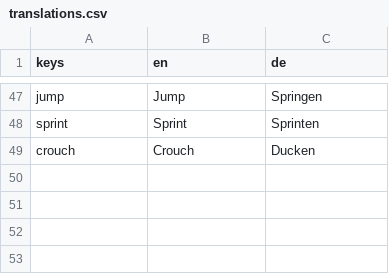
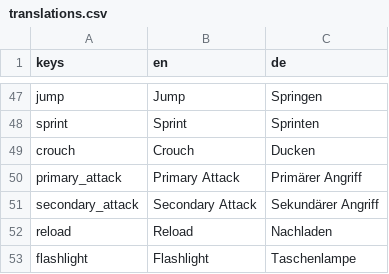
Before and after one commit to yahkr/GL2, a CSV file: translations/translations.csv, drawn as a sheet; only a part is shown, gaps mark what is left out; the diff names each change by its address in the sheet, - before the commit and + after, or states it on an @@ line.

```diff
--- a/translations/translations.csv
+++ b/translations/translations.csv
+row 50: primary_attack | Primary Attack | Primärer Angriff
+row 51: secondary_attack | Secondary Attack | Sekundärer Angriff
+row 52: reload | Reload | Nachladen
+row 53: flashlight | Flashlight | Taschenlampe
```
Also changed, not shown: 31 other files.
